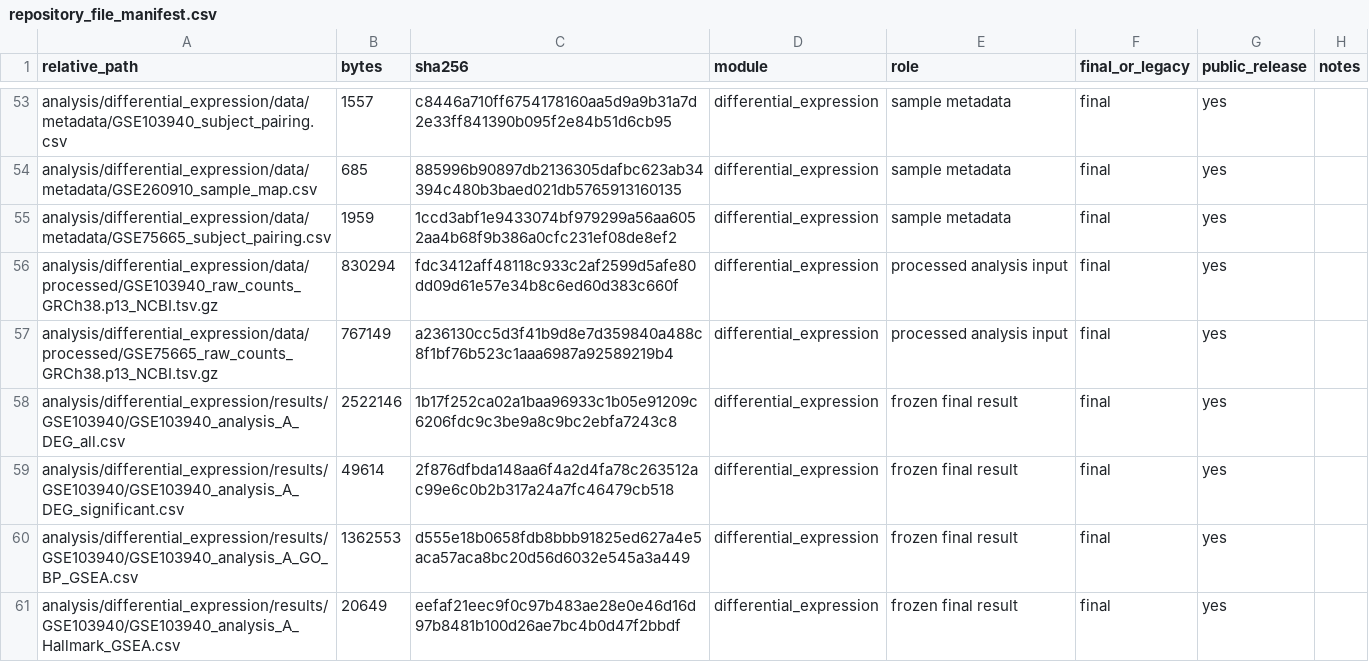
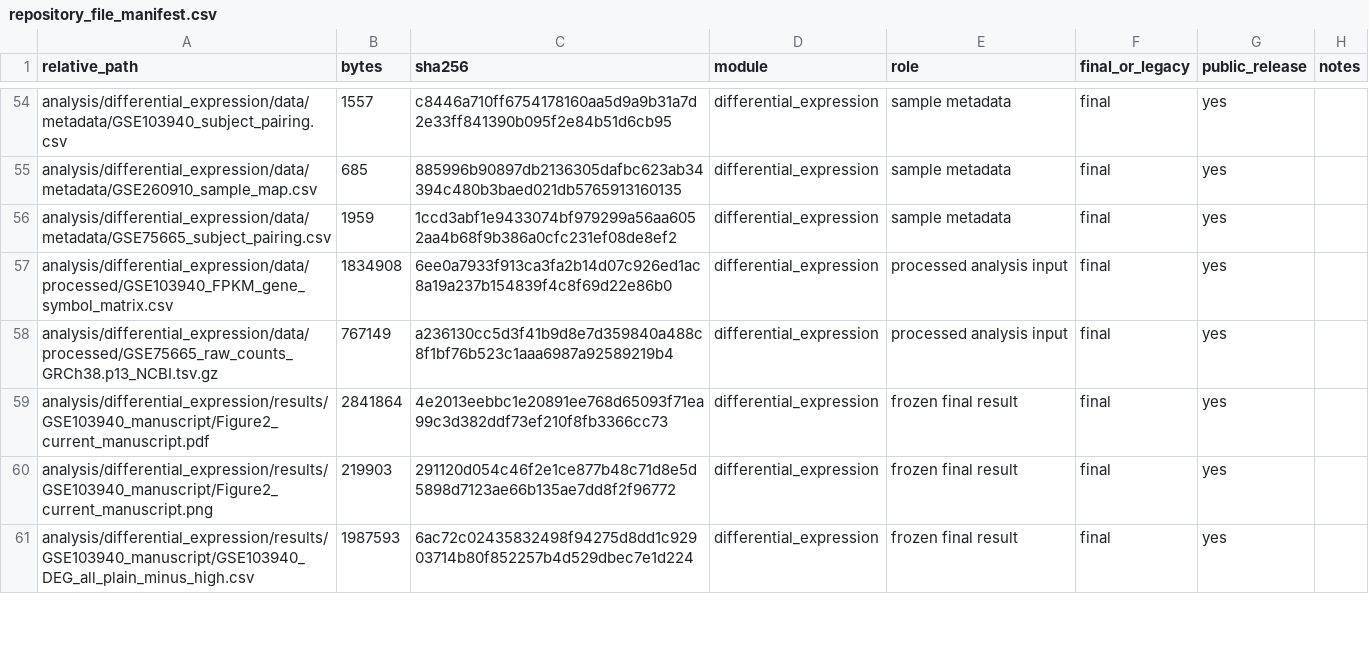
Before and after one commit to leehao-create/codonopsis-mountain-sickness-reproducibility, a CSV file: repository_file_manifest.csv, drawn as a sheet; only a part is shown, gaps mark what is left out; the diff covers the shown part only.

Commit message:
Align GSE103940 release with manuscript

```diff
--- a/repository_file_manifest.csv
+++ b/repository_file_manifest.csv
@@ -55,7 +56,6 @@ analysis/differential_expression/data/metadata/GSE260910_sample_map.csv,685,8859
 analysis/differential_expression/data/metadata/GSE75665_subject_pairing.csv,1959,1ccd3abf1e9433074bf979299a56aa6052aa4b68f9b386a0cfc231ef08de8ef2,differential_expression,sample metadata,final,yes,
-analysis/differential_expression/data/processed/GSE103940_raw_counts_GRCh38.p13_NCBI.tsv.gz,830294,fdc3412aff48118c933c2af2599d5afe80dd09d61e57e34b8c6ed60d383c660f,differential_expression,processed analysis input,final,yes,
+analysis/differential_expression/data/processed/GSE103940_FPKM_gene_symbol_matrix.csv,1834908,6ee0a7933f913ca3fa2b14d07c926ed1ac8a19a237b154839f4c8f69d22e86b0,differential_expression,processed analysis input,final,yes,
 analysis/differential_expression/data/processed/GSE75665_raw_counts_GRCh38.p13_NCBI.tsv.gz,767149,a236130cc5d3f41b9d8e7d359840a488c8f1bf76b523c1aaa6987a92589219b4,differential_expression,processed analysis input,final,yes,
-analysis/differential_expression/results/GSE103940/GSE103940_analysis_A_DEG_all.csv,2522146,1b17f252ca02a1baa96933c1b05e91209c6206fdc9c3be9a8c9bc2ebfa7243c8,differential_expression,frozen final result,final,yes,
-analysis/differential_expression/results/GSE103940/GSE103940_analysis_A_DEG_significant.csv,49614,2f876dfbda148aa6f4a2d4fa78c263512ac99e6c0b2b317a24a7fc46479cb518,differential_expression,frozen final result,final,yes,
-analysis/differential_expression/results/GSE103940/GSE103940_analysis_A_GO_BP_GSEA.csv,1362553,d555e18b0658fdb8bbb91825ed627a4e5aca57aca8bc20d56d6032e545a3a449,differential_expression,frozen final result,final,yes,
-analysis/differential_expression/results/GSE103940/GSE103940_analysis_A_Hallmark_GSEA.csv,20649,eefaf21eec9f0c97b483ae28e0e46d16d97b8481b100d26ae7bc4b0d47f2bbdf,differential_expression,frozen final result,final,yes,
+analysis/differential_expression/results/GSE103940_manuscript/Figure2_current_manuscript.pdf,2841864,4e2013eebbc1e20891ee768d65093f71ea99c3d382ddf73ef210f8fb3366cc73,differential_expression,frozen final result,final,yes,
+analysis/differential_expression/results/GSE103940_manuscript/Figure2_current_manuscript.png,219903,291120d054c46f2e1ce877b48c71d8e5d5898d7123ae66b135ae7dd8f2f96772,differential_expression,frozen final result,final,yes,
+analysis/differential_expression/results/GSE103940_manuscript/GSE103940_DEG_all_plain_minus_high.csv,1987593,6ac72c02435832498f94275d8dd1c92903714b80f852257b4d529dbec7e1d224,differential_expression,frozen final result,final,yes,
```
Also changed, not shown: 2 added rows, 3 removed rows and 29 edited cells elsewhere in this file, 32 other files.
